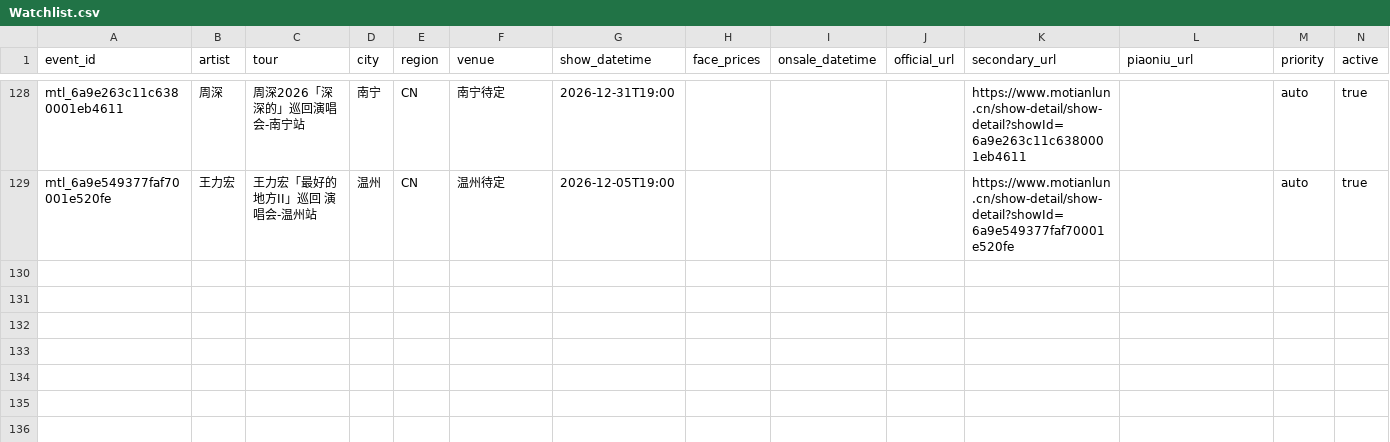
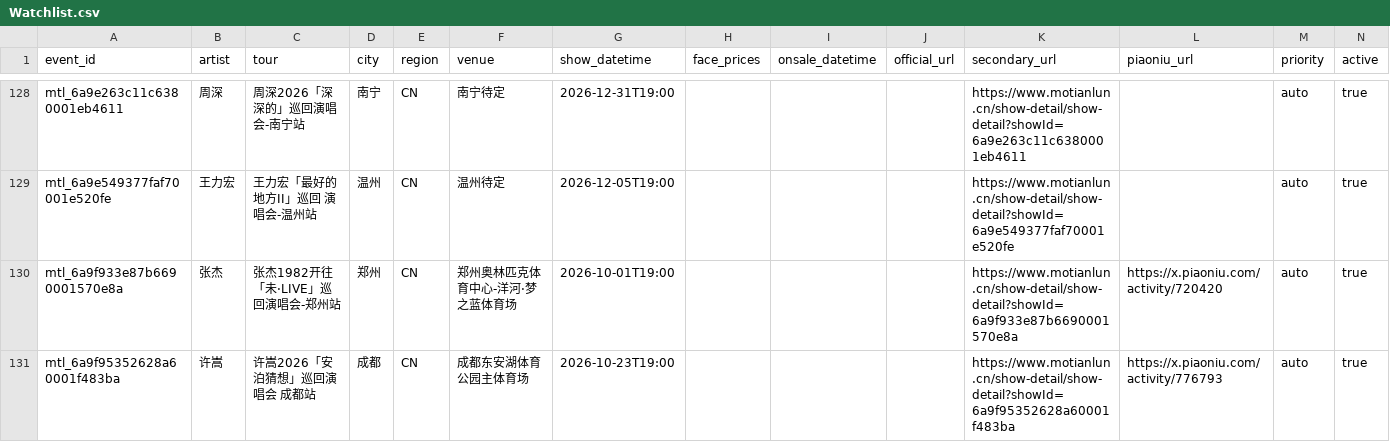
Before and after one commit to RealAToMe/ConcertOwl, a CSV file: meta/Watchlist.csv, drawn as a sheet; only a part is shown, gaps mark what is left out; the diff names each change by its address in the sheet, - before the commit and + after, or states it on an @@ line.

```diff
--- a/meta/Watchlist.csv
+++ b/meta/Watchlist.csv
+row 130: mtl_6a9f933e87b6690001570e8a | 张杰 | 张杰1982开往「未·LIVE」巡回演唱会-郑州站 | 郑州 | CN | 郑州奥林匹克体育中心-洋河·梦之蓝体育场 | 2026-10-01T19:00 |  |  |  | https://www.motianlun.cn/show-detail/show-detail?showId=6a9f933e87b6690001570e8a | https://x.piaoniu.com/activity/720420 | auto | true
+row 131: mtl_6a9f95352628a60001f483ba | 许嵩 | 许嵩2026「安泊猜想」巡回演唱会 成都站 | 成都 | CN | 成都东安湖体育公园主体育场 | 2026-10-23T19:00 |  |  |  | https://www.motianlun.cn/show-detail/show-detail?showId=6a9f95352628a60001f483ba | https://x.piaoniu.com/activity/776793 | auto | true
```
Also changed, not shown: 5 other files.
